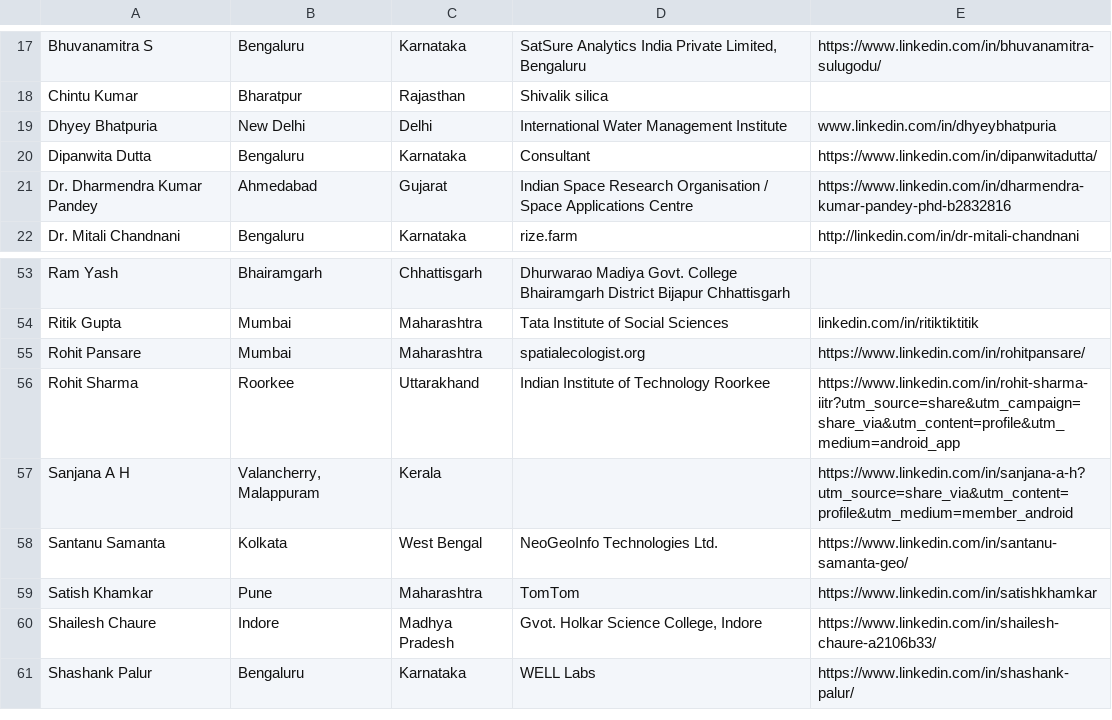
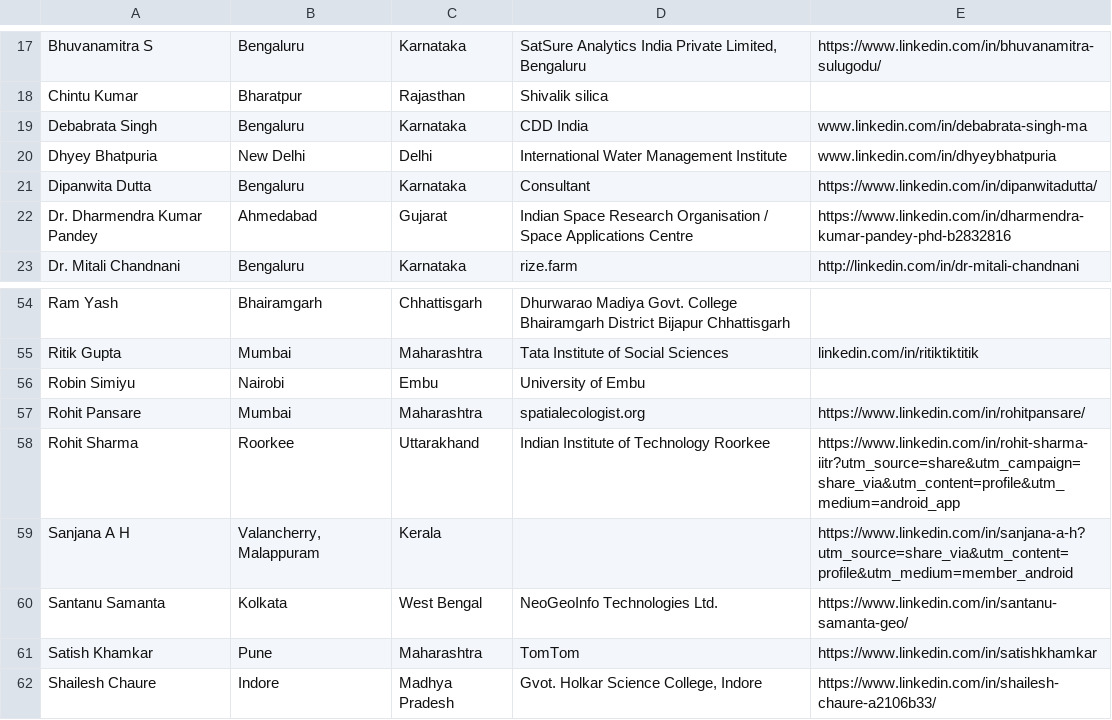
Before and after one commit to qgis/QGIS-UG-India, a CSV file: content/member-directory/members.csv, drawn as a sheet; only a part is shown, gaps mark what is left out; the shorter side is filled out with more unchanged rows.

Commit message:
Update member directory from latest form responses

```diff
--- a/content/member-directory/members.csv
+++ b/content/member-directory/members.csv
@@ -18,2 +18,3 @@ Bhuvanamitra S,Bengaluru,Karnataka,"SatSure Analytics India Private Limited, Ben
 Chintu Kumar,Bharatpur,Rajasthan,Shivalik silica,
+Debabrata Singh,Bengaluru,Karnataka,CDD India,www.linkedin.com/in/debabrata-singh-ma
 Dhyey Bhatpuria,New Delhi,Delhi,International Water Management Institute,www.linkedin.com/in/dhyeybhatpuria
@@ -54,2 +55,3 @@ Ram Yash,Bhairamgarh,Chhattisgarh,Dhurwarao Madiya Govt. College Bhairamgarh Dis
 Ritik Gupta,Mumbai,Maharashtra,Tata Institute of Social Sciences,linkedin.com/in/ritiktiktitik
+Robin Simiyu,Nairobi,Embu,University of Embu,
 Rohit Pansare,Mumbai,Maharashtra,spatialecologist.org,https://www.linkedin.com/in/rohitpansare/
```
Also changed, not shown: 1 other file.
